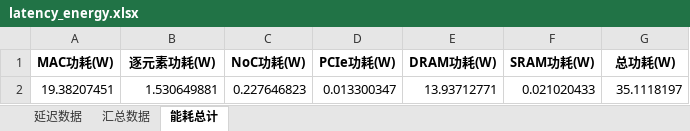
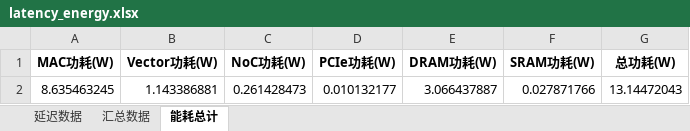
Before and after one commit to ggk25/simulator, an Excel workbook: model_inference/latency_energy.xlsx, sheet 能耗总计, drawn as a sheet; values as stored, in another font and other column widths than the file's, no borders; removed rows and columns are numbered as before the commit, all else as after; the diff names each change by its address in the sheet, - before the commit and + after, or states it on an @@ line.

```diff
--- a/model_inference/latency_energy.xlsx (sheet 能耗总计)
+++ b/model_inference/latency_energy.xlsx (sheet 能耗总计)
-B1: 逐元素功耗(W)
+B1: Vector功耗(W)
-row 2: 19.38207451 | 1.530649881 | 0.227646823 | 0.013300347 | 13.93712771 | 0.021020433 | 35.1118197
+row 2: 8.635463245 | 1.143386881 | 0.261428473 | 0.010132177 | 3.066437887 | 0.027871766 | 13.14472043
```
Also changed, not shown: sheet 延迟数据, sheet 汇总数据, 7 other files.
